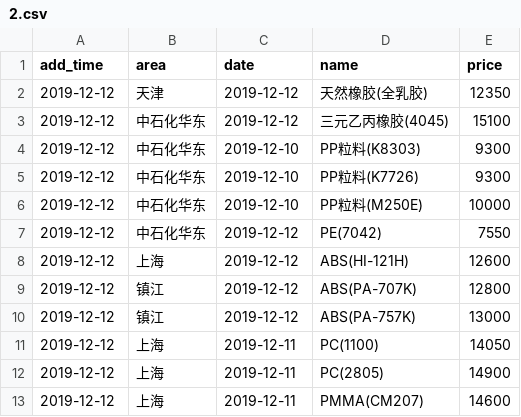
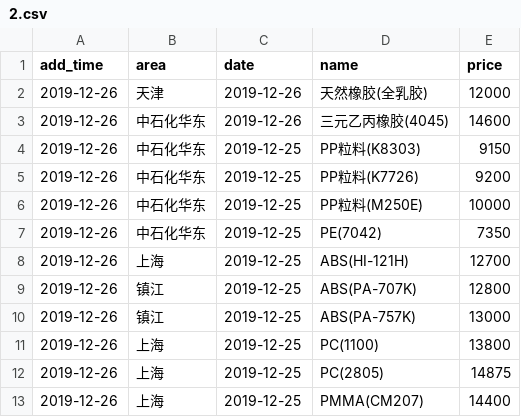
Before and after one commit to ZhaoJiePG/YadeaSpider, a CSV file: RawMaterialPrice/Data/2.csv, drawn as a sheet.

```diff
--- a/RawMaterialPrice/Data/2.csv
+++ b/RawMaterialPrice/Data/2.csv
@@ -1,13 +1,13 @@
 add_time,area,date,name,price
-2019-12-12,天津,2019-12-12,天然橡胶(全乳胶),12350
-2019-12-12,中石化华东,2019-12-12,三元乙丙橡胶(4045),15100
-2019-12-12,中石化华东,2019-12-10,PP粒料(K8303),9300
-2019-12-12,中石化华东,2019-12-10,PP粒料(K7726),9300
-2019-12-12,中石化华东,2019-12-10,PP粒料(M250E),10000
-2019-12-12,中石化华东,2019-12-12,PE(7042),7550
-2019-12-12,上海,2019-12-12,ABS(HI-121H),12600
-2019-12-12,镇江,2019-12-12,ABS(PA-707K),12800
-2019-12-12,镇江,2019-12-12,ABS(PA-757K),13000
-2019-12-12,上海,2019-12-11,PC(1100),14050
-2019-12-12,上海,2019-12-11,PC(2805),14900
-2019-12-12,上海,2019-12-11,PMMA(CM207),14600
+2019-12-26,天津,2019-12-26,天然橡胶(全乳胶),12000
+2019-12-26,中石化华东,2019-12-26,三元乙丙橡胶(4045),14600
+2019-12-26,中石化华东,2019-12-25,PP粒料(K8303),9150
+2019-12-26,中石化华东,2019-12-25,PP粒料(K7726),9200
+2019-12-26,中石化华东,2019-12-25,PP粒料(M250E),10000
+2019-12-26,中石化华东,2019-12-25,PE(7042),7350
+2019-12-26,上海,2019-12-25,ABS(HI-121H),12700
+2019-12-26,镇江,2019-12-25,ABS(PA-707K),12800
+2019-12-26,镇江,2019-12-25,ABS(PA-757K),13000
+2019-12-26,上海,2019-12-25,PC(1100),13800
+2019-12-26,上海,2019-12-25,PC(2805),14875
+2019-12-26,上海,2019-12-25,PMMA(CM207),14400
```
Also changed, not shown: RawMaterialPrice/Data/1.csv, RawMaterialPrice/Data/7.csv, 18 other files.
